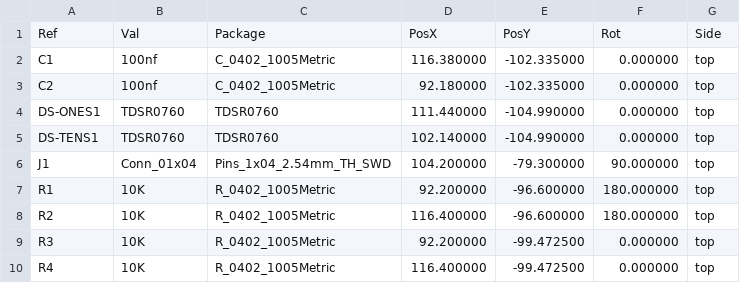
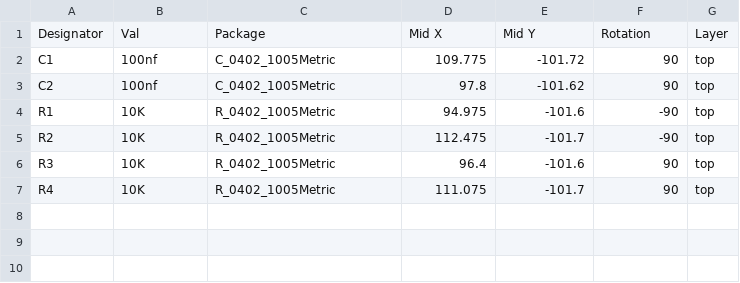
Before and after one commit to ubermajestix/16Bars, a CSV file: SevenSegment/Fabrication/SevenSegment-top-pos.csv, drawn as a sheet.

Commit message:
Fabrication Output v-1.0

```diff
--- a/SevenSegment/Fabrication/SevenSegment-top-pos.csv
+++ b/SevenSegment/Fabrication/SevenSegment-top-pos.csv
@@ -1,10 +1,7 @@
-Ref,Val,Package,PosX,PosY,Rot,Side
-"C1","100nf","C_0402_1005Metric",116.380000,-102.335000,0.000000,top
-"C2","100nf","C_0402_1005Metric",92.180000,-102.335000,0.000000,top
-"DS-ONES1","TDSR0760","TDSR0760",111.440000,-104.990000,0.000000,top
-"DS-TENS1","TDSR0760","TDSR0760",102.140000,-104.990000,0.000000,top
-"J1","Conn_01x04","Pins_1x04_2.54mm_TH_SWD",104.200000,-79.300000,90.000000,top
-"R1","10K","R_0402_1005Metric",92.200000,-96.600000,180.000000,top
-"R2","10K","R_0402_1005Metric",116.400000,-96.600000,180.000000,top
-"R3","10K","R_0402_1005Metric",92.200000,-99.472500,0.000000,top
-"R4","10K","R_0402_1005Metric",116.400000,-99.472500,0.000000,top
+Designator,Val,Package,Mid X,Mid Y,Rotation,Layer
+C1,100nf,C_0402_1005Metric,109.775,-101.72,90,top
+C2,100nf,C_0402_1005Metric,97.8,-101.62,90,top
+R1,10K,R_0402_1005Metric,94.975,-101.6,-90,top
+R2,10K,R_0402_1005Metric,112.475,-101.7,-90,top
+R3,10K,R_0402_1005Metric,96.4,-101.6,90,top
+R4,10K,R_0402_1005Metric,111.075,-101.7,90,top
```
Also changed, not shown: 18 other files.
